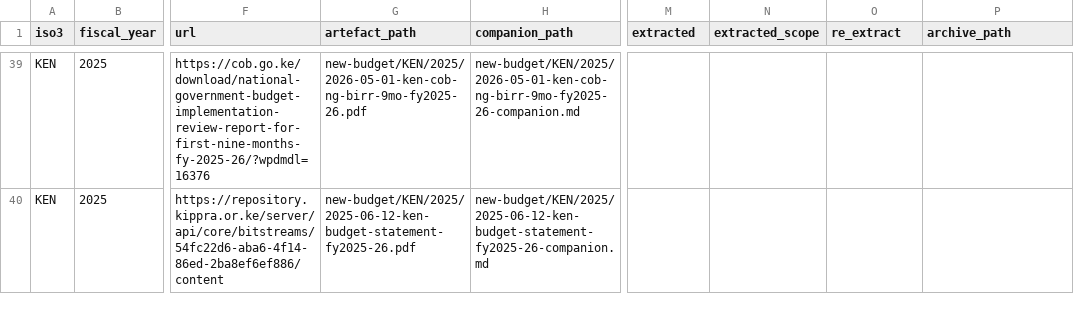
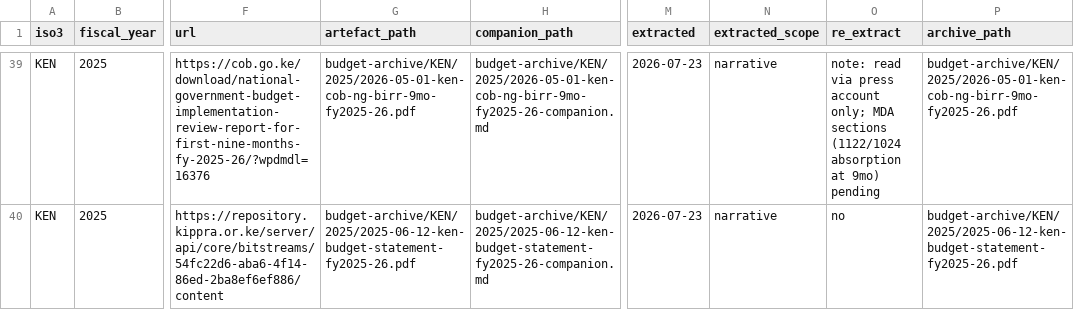
Before and after one commit to bill-anderson/OSINT, a CSV file: new-budget/manifest.csv, drawn as a sheet; only a part is shown, gaps mark what is left out; the diff covers the shown part only; the diff names each change by its address in the sheet, - before the commit and + after, or states it on an @@ line.

```diff
--- a/new-budget/manifest.csv
+++ b/new-budget/manifest.csv
-G39 (artefact_path): new-budget/KEN/2025/2026-05-01-ken-cob-ng-birr-9mo-fy2025-26.pdf
+G39 (artefact_path): budget-archive/KEN/2025/2026-05-01-ken-cob-ng-birr-9mo-fy2025-26.pdf
-H39 (companion_path): new-budget/KEN/2025/2026-05-01-ken-cob-ng-birr-9mo-fy2025-26-companion.md
+H39 (companion_path): budget-archive/KEN/2025/2026-05-01-ken-cob-ng-birr-9mo-fy2025-26-companion.md
-M39:M40 (extracted): (empty)
+M39:M40 (extracted): 2026-07-23
-N39:N40 (extracted_scope): (empty)
+N39:N40 (extracted_scope): narrative
-O39 (re_extract): (empty)
+O39 (re_extract): note: read via press account only; MDA sections (1122/1024 absorption at 9mo) pending
-P39 (archive_path): (empty)
+P39 (archive_path): budget-archive/KEN/2025/2026-05-01-ken-cob-ng-birr-9mo-fy2025-26.pdf
-G40 (artefact_path): new-budget/KEN/2025/2025-06-12-ken-budget-statement-fy2025-26.pdf
+G40 (artefact_path): budget-archive/KEN/2025/2025-06-12-ken-budget-statement-fy2025-26.pdf
-H40 (companion_path): new-budget/KEN/2025/2025-06-12-ken-budget-statement-fy2025-26-companion.md
+H40 (companion_path): budget-archive/KEN/2025/2025-06-12-ken-budget-statement-fy2025-26-companion.md
-O40 (re_extract): (empty)
+O40 (re_extract): no
-P40 (archive_path): (empty)
+P40 (archive_path): budget-archive/KEN/2025/2025-06-12-ken-budget-statement-fy2025-26.pdf
```
Also changed, not shown: 42 edited cells elsewhere in this file, documentation/domestic-finance-run-log.csv, 24 other files.
